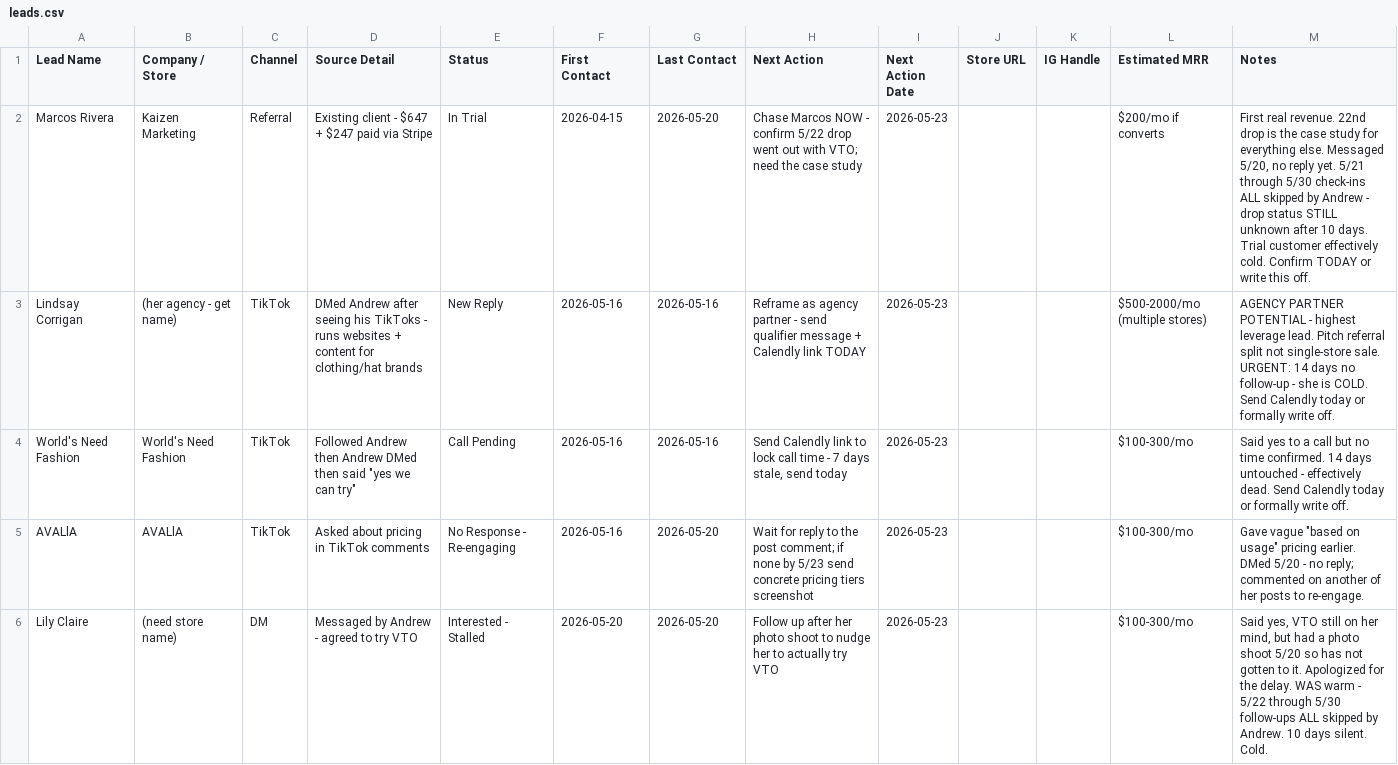
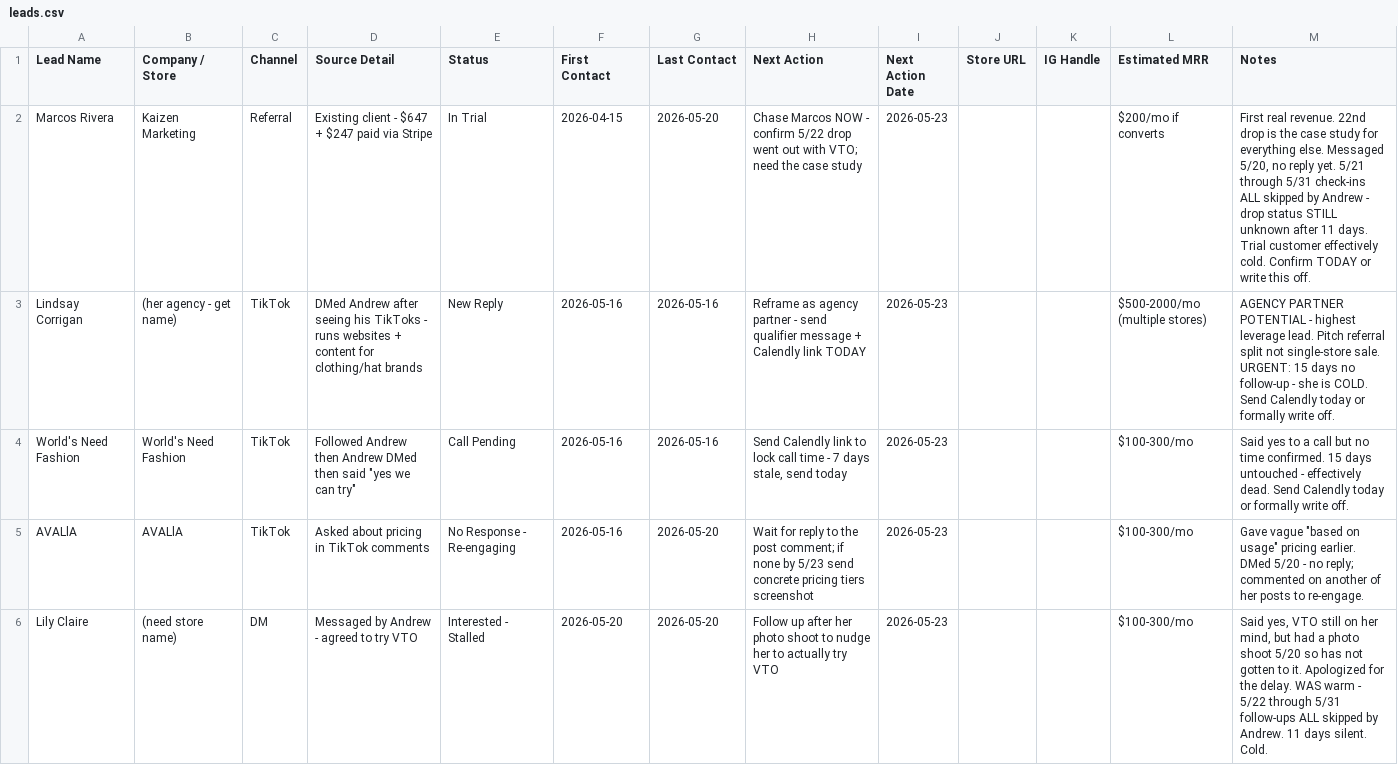
Before and after one commit to Nollerx/saleschecktele, a CSV file: leads.csv, drawn as a sheet; only a part is shown; the diff covers the shown part only.

```diff
--- a/leads.csv
+++ b/leads.csv
@@ -1,6 +1,6 @@
 "Lead Name","Company / Store","Channel","Source Detail","Status","First Contact","Last Contact","Next Action","Next Action Date","Store URL","IG Handle","Estimated MRR","Notes"
-"Marcos Rivera","Kaizen Marketing","Referral","Existing client - $647 + $247 paid via Stripe","In Trial","2026-04-15","2026-05-20","Chase Marcos NOW - confirm 5/22 drop went out with VTO; need the case study","2026-05-23","","","$200/mo if converts","First real revenue. 22nd drop is the case study for everything else. Messaged 5/20, no reply yet. 5/21 through 5/30 check-ins ALL skipped by Andrew - drop status STILL unknown after 10 days. Trial customer effectively cold. Confirm TODAY or write this off."
-"Lindsay Corrigan","(her agency - get name)","TikTok","DMed Andrew after seeing his TikToks - runs websites + content for clothing/hat brands","New Reply","2026-05-16","2026-05-16","Reframe as agency partner - send qualifier message + Calendly link TODAY","2026-05-23","","","$500-2000/mo (multiple stores)","AGENCY PARTNER POTENTIAL - highest leverage lead. Pitch referral split not single-store sale. URGENT: 14 days no follow-up - she is COLD. Send Calendly today or formally write off."
-"World's Need Fashion","World's Need Fashion","TikTok","Followed Andrew then Andrew DMed then said ""yes we can try""","Call Pending","2026-05-16","2026-05-16","Send Calendly link to lock call time - 7 days stale, send today","2026-05-23","","","$100-300/mo","Said yes to a call but no time confirmed. 14 days untouched - effectively dead. Send Calendly today or formally write off."
+"Marcos Rivera","Kaizen Marketing","Referral","Existing client - $647 + $247 paid via Stripe","In Trial","2026-04-15","2026-05-20","Chase Marcos NOW - confirm 5/22 drop went out with VTO; need the case study","2026-05-23","","","$200/mo if converts","First real revenue. 22nd drop is the case study for everything else. Messaged 5/20, no reply yet. 5/21 through 5/31 check-ins ALL skipped by Andrew - drop status STILL unknown after 11 days. Trial customer effectively cold. Confirm TODAY or write this off."
+"Lindsay Corrigan","(her agency - get name)","TikTok","DMed Andrew after seeing his TikToks - runs websites + content for clothing/hat brands","New Reply","2026-05-16","2026-05-16","Reframe as agency partner - send qualifier message + Calendly link TODAY","2026-05-23","","","$500-2000/mo (multiple stores)","AGENCY PARTNER POTENTIAL - highest leverage lead. Pitch referral split not single-store sale. URGENT: 15 days no follow-up - she is COLD. Send Calendly today or formally write off."
+"World's Need Fashion","World's Need Fashion","TikTok","Followed Andrew then Andrew DMed then said ""yes we can try""","Call Pending","2026-05-16","2026-05-16","Send Calendly link to lock call time - 7 days stale, send today","2026-05-23","","","$100-300/mo","Said yes to a call but no time confirmed. 15 days untouched - effectively dead. Send Calendly today or formally write off."
 "AVALlA","AVALlA","TikTok","Asked about pricing in TikTok comments","No Response - Re-engaging","2026-05-16","2026-05-20","Wait for reply to the post comment; if none by 5/23 send concrete pricing tiers screenshot","2026-05-23","","","$100-300/mo","Gave vague ""based on usage"" pricing earlier. DMed 5/20 - no reply; commented on another of her posts to re-engage."
-"Lily Claire","(need store name)","DM","Messaged by Andrew - agreed to try VTO","Interested - Stalled","2026-05-20","2026-05-20","Follow up after her photo shoot to nudge her to actually try VTO","2026-05-23","","","$100-300/mo","Said yes, VTO still on her mind, but had a photo shoot 5/20 so has not gotten to it. Apologized for the delay. WAS warm - 5/22 through 5/30 follow-ups ALL skipped by Andrew. 10 days silent. Cold."
+"Lily Claire","(need store name)","DM","Messaged by Andrew - agreed to try VTO","Interested - Stalled","2026-05-20","2026-05-20","Follow up after her photo shoot to nudge her to actually try VTO","2026-05-23","","","$100-300/mo","Said yes, VTO still on her mind, but had a photo shoot 5/20 so has not gotten to it. Apologized for the delay. WAS warm - 5/22 through 5/31 follow-ups ALL skipped by Andrew. 11 days silent. Cold."
```
Also changed, not shown: 10 edited cells elsewhere in this file.
